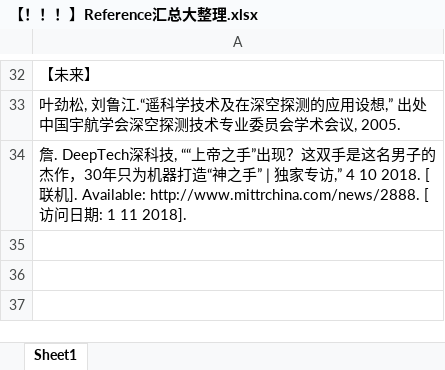
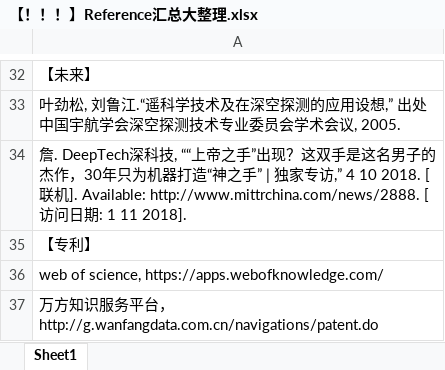
Before and after one commit to RunTimeError2/Avabot---Industry-Frontier, an Excel workbook: 【！！！】Reference汇总大整理.xlsx, sheet Sheet1, drawn as a sheet; only a part is shown, gaps mark what is left out; values as stored, in another font and other column widths than the file's, no borders; the diff names each change by its address in the sheet, - before the commit and + after, or states it on an @@ line.

Commit message:
更新reference专利部分

```diff
--- a/【！！！】Reference汇总大整理.xlsx (sheet Sheet1)
+++ b/【！！！】Reference汇总大整理.xlsx (sheet Sheet1)
+row 35: 【专利】
+row 36: web of science, https://apps.webofknowledge.com/
+row 37: 万方知识服务平台，http://g.wanfangdata.com.cn/navigations/patent.do
```
